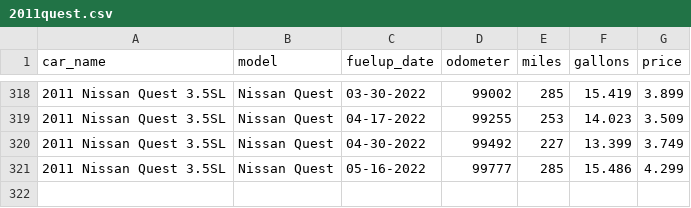
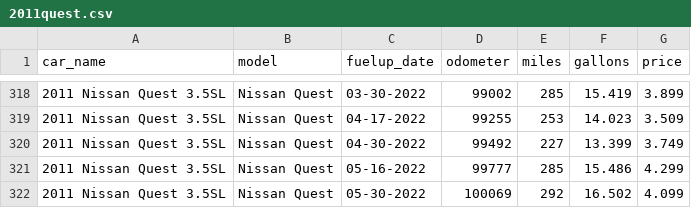
Before and after one commit to robhanssen/fueleconomy, a CSV file: cars/2011quest.csv, drawn as a sheet; only a part is shown, gaps mark what is left out.

Commit message:
new fuelup

```diff
--- a/cars/2011quest.csv
+++ b/cars/2011quest.csv
@@ -321 +321,2 @@ car_name,model,fuelup_date,odometer,miles,gallons,price
 2011 Nissan Quest 3.5SL,Nissan Quest,05-16-2022,99777,285,15.486,4.299
+2011 Nissan Quest 3.5SL,Nissan Quest,05-30-2022,100069,292,16.502,4.099
```
